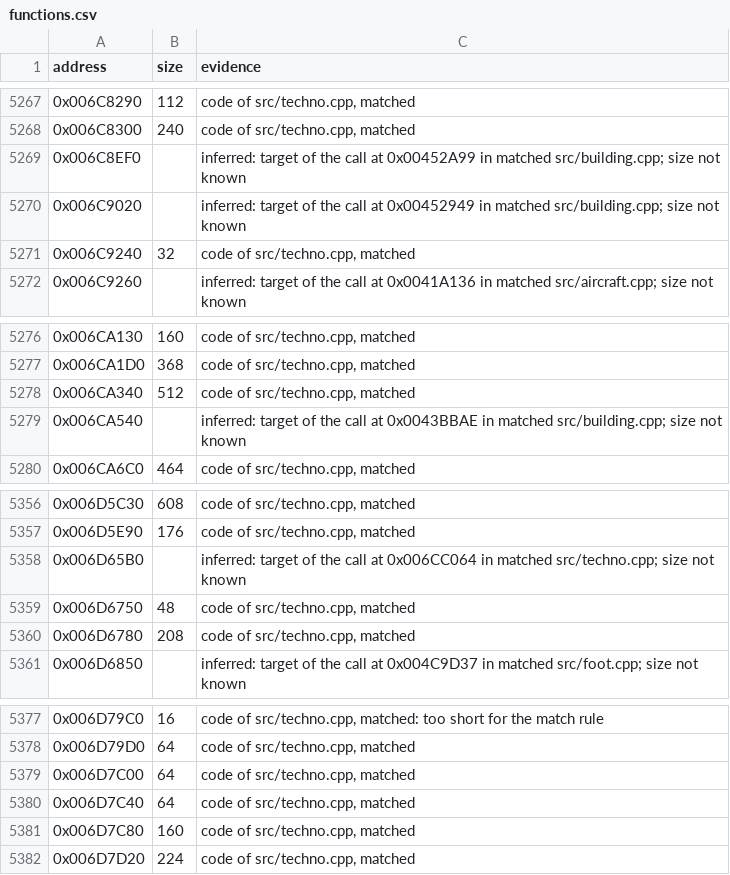
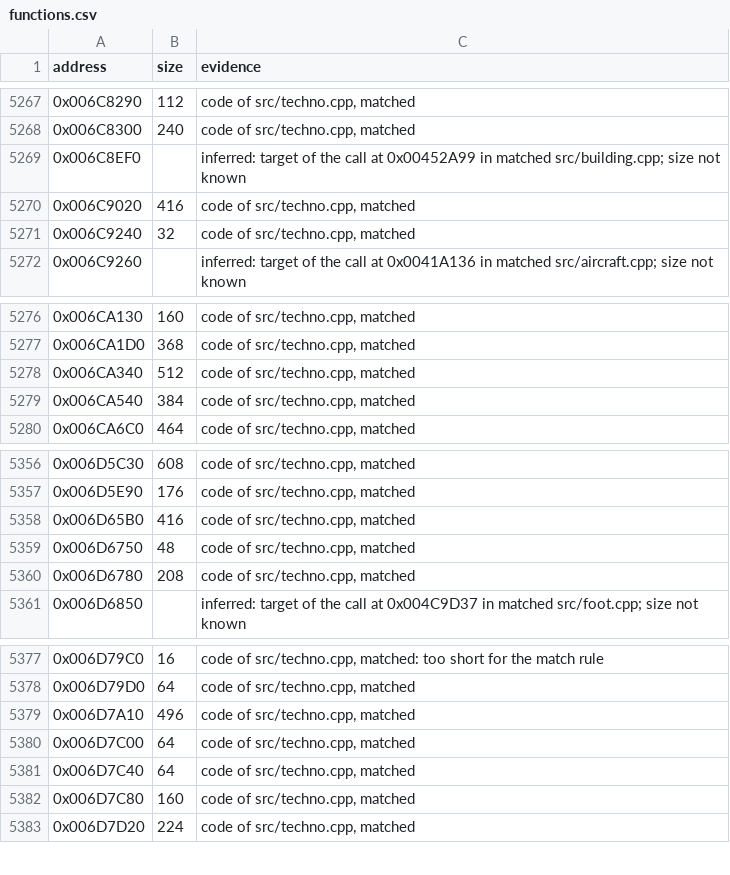
Before and after one commit to meastes/RedAlert2, a CSV file: config/ra2-1.006/functions.csv, drawn as a sheet; only a part is shown, gaps mark what is left out.

Commit message:
Match 4 more techno.cpp functions

```diff
--- a/config/ra2-1.006/functions.csv
+++ b/config/ra2-1.006/functions.csv
@@ -5269,3 +5269,3 @@ address,size,evidence
 0x006C8EF0,,"inferred: target of the call at 0x00452A99 in matched src/building.cpp; size not known"
-0x006C9020,,"inferred: target of the call at 0x00452949 in matched src/building.cpp; size not known"
+0x006C9020,416,"code of src/techno.cpp, matched"
 0x006C9240,32,"code of src/techno.cpp, matched"
@@ -5278,3 +5278,3 @@ address,size,evidence
 0x006CA340,512,"code of src/techno.cpp, matched"
-0x006CA540,,"inferred: target of the call at 0x0043BBAE in matched src/building.cpp; size not known"
+0x006CA540,384,"code of src/techno.cpp, matched"
 0x006CA6C0,464,"code of src/techno.cpp, matched"
@@ -5357,3 +5357,3 @@ address,size,evidence
 0x006D5E90,176,"code of src/techno.cpp, matched"
-0x006D65B0,,"inferred: target of the call at 0x006CC064 in matched src/techno.cpp; size not known"
+0x006D65B0,416,"code of src/techno.cpp, matched"
 0x006D6750,48,"code of src/techno.cpp, matched"
@@ -5378,2 +5378,3 @@ address,size,evidence
 0x006D79D0,64,"code of src/techno.cpp, matched"
+0x006D7A10,496,"code of src/techno.cpp, matched"
 0x006D7C00,64,"code of src/techno.cpp, matched"
```
Also changed, not shown: config/ra2-1.006/modules.csv, 1 other file.
